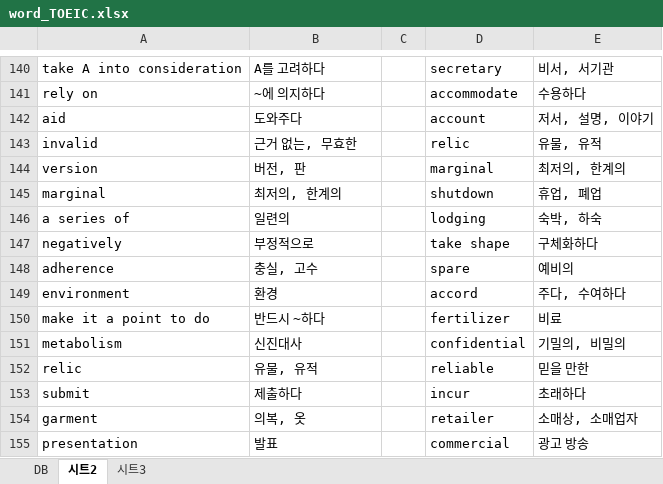
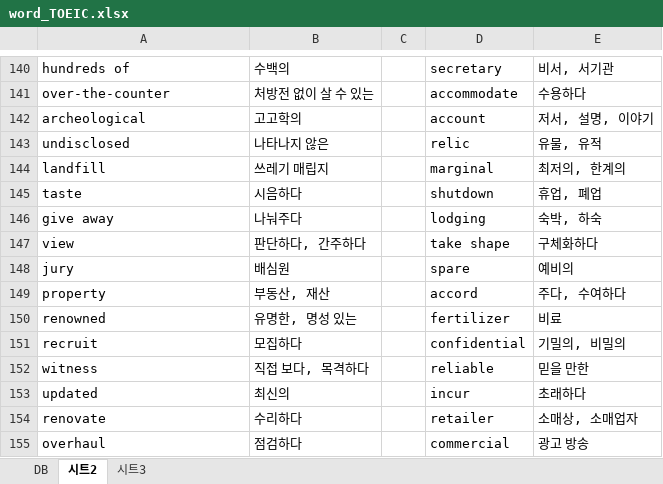
Before and after one commit to FelixSeol/toeicwords, an Excel workbook: word_TOEIC.xlsx, sheet 시트2, drawn as a sheet; only a part is shown, gaps mark what is left out; values as stored, in another font and other column widths than the file's, no borders; the diff covers the shown part only; the diff names each change by its address in the sheet, - before the commit and + after, or states it on an @@ line.

```diff
--- a/word_TOEIC.xlsx (sheet 시트2)
+++ b/word_TOEIC.xlsx (sheet 시트2)
-A140: take A into consideration
+A140: hundreds of
-B140: A를 고려하다
+B140: 수백의
-A141: rely on
+A141: over-the-counter
-B141: ~에 의지하다
+B141: 처방전 없이 살 수 있는
-A142: aid
+A142: archeological
-B142: 도와주다
+B142: 고고학의
-A143: invalid
+A143: undisclosed
-B143: 근거 없는, 무효한
+B143: 나타나지 않은
-A144: version
+A144: landfill
-B144: 버전, 판
+B144: 쓰레기 매립지
-A145: marginal
+A145: taste
-B145: 최저의, 한계의
+B145: 시음하다
-A146: a series of
+A146: give away
-B146: 일련의
+B146: 나눠주다
-A147: negatively
+A147: view
-B147: 부정적으로
+B147: 판단하다, 간주하다
-A148: adherence
+A148: jury
-B148: 충실, 고수
+B148: 배심원
-A149: environment
+A149: property
-B149: 환경
+B149: 부동산, 재산
-A150: make it a point to do
+A150: renowned
-B150: 반드시 ~하다
+B150: 유명한, 명성 있는
-A151: metabolism
+A151: recruit
-B151: 신진대사
+B151: 모집하다
-A152: relic
+A152: witness
-B152: 유물, 유적
+B152: 직접 보다, 목격하다
-A153: submit
+A153: updated
-B153: 제출하다
+B153: 최신의
-A154: garment
+A154: renovate
-B154: 의복, 옷
+B154: 수리하다
-A155: presentation
+A155: overhaul
-B155: 발표
+B155: 점검하다
```
Also changed, not shown: other rows of this sheet, sheet 시트3, formulas that keep their value.
